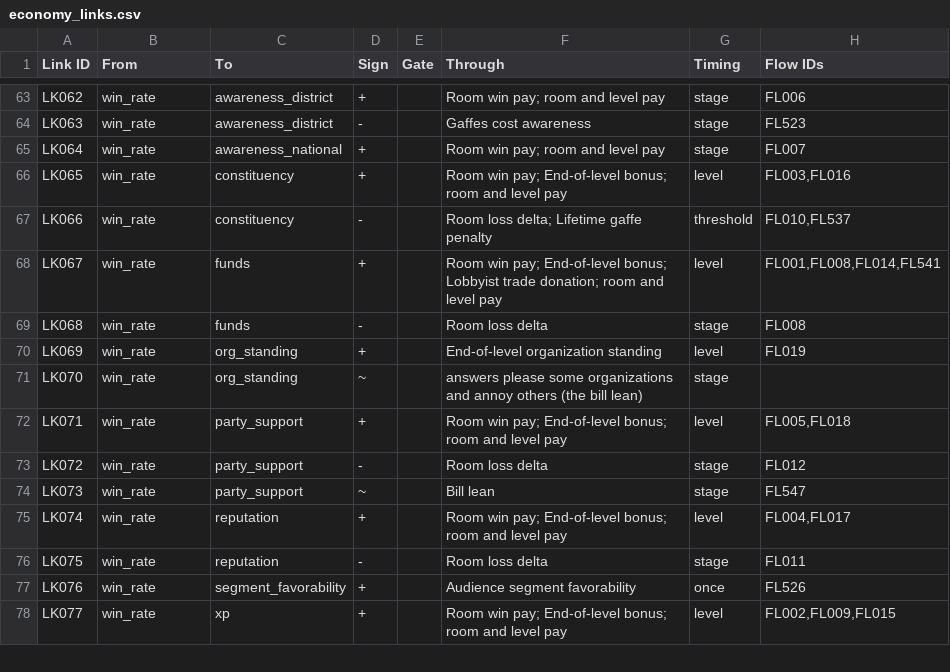
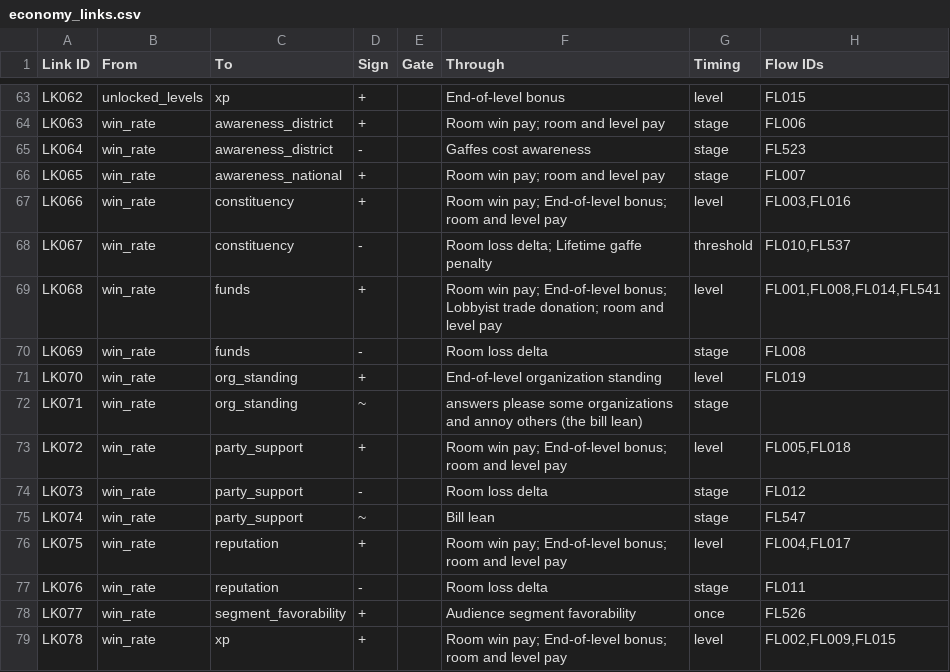
Before and after one commit to Lotusmonogatari/CoP-Deckbuilder, a CSV file: design/economy/economy_links.csv, drawn as a sheet; only a part is shown, gaps mark what is left out; addresses are those after the commit; the diff covers the shown part only; the diff names each change by its address in the sheet, - before the commit and + after, or states it on an @@ line.

```diff
--- a/design/economy/economy_links.csv
+++ b/design/economy/economy_links.csv
-B63 (From): win_rate
+B63 (From): unlocked_levels
-C63 (To): awareness_district
+C63 (To): xp
-F63 (Through): Room win pay; room and level pay
+F63 (Through): End-of-level bonus
-G63 (Timing): stage
+G63 (Timing): level
-H63 (Flow IDs): FL006
+H63 (Flow IDs): FL015
-D64 (Sign): -
+D64 (Sign): +
-F64 (Through): Gaffes cost awareness
+F64 (Through): Room win pay; room and level pay
-H64 (Flow IDs): FL523
+H64 (Flow IDs): FL006
-C65 (To): awareness_national
+C65 (To): awareness_district
-D65 (Sign): +
+D65 (Sign): -
-F65 (Through): Room win pay; room and level pay
+F65 (Through): Gaffes cost awareness
-H65 (Flow IDs): FL007
+H65 (Flow IDs): FL523
-C66 (To): constituency
+C66 (To): awareness_national
-F66 (Through): Room win pay; End-of-level bonus; room and level pay
+F66 (Through): Room win pay; room and level pay
-G66 (Timing): level
+G66 (Timing): stage
-H66 (Flow IDs): FL003,FL016
+H66 (Flow IDs): FL007
-D67 (Sign): -
+D67 (Sign): +
-F67 (Through): Room loss delta; Lifetime gaffe penalty
+F67 (Through): Room win pay; End-of-level bonus; room and level pay
-G67 (Timing): threshold
+G67 (Timing): level
-H67 (Flow IDs): FL010,FL537
+H67 (Flow IDs): FL003,FL016
+row 68: LK067 | win_rate | constituency | - |  | Room loss delta; Lifetime gaffe penalty | threshold | FL010,FL537
-A69 (Link ID): LK067
+A69 (Link ID): LK068
-A70 (Link ID): LK068
+A70 (Link ID): LK069
-A71 (Link ID): LK069
+A71 (Link ID): LK070
-A72 (Link ID): LK070
+A72 (Link ID): LK071
-A73 (Link ID): LK071
+A73 (Link ID): LK072
-A74 (Link ID): LK072
+A74 (Link ID): LK073
-A75 (Link ID): LK073
+A75 (Link ID): LK074
-A76 (Link ID): LK074
+A76 (Link ID): LK075
-A77 (Link ID): LK075
+A77 (Link ID): LK076
-A78 (Link ID): LK076
+A78 (Link ID): LK077
-A79 (Link ID): LK077
+A79 (Link ID): LK078
```
Also changed, not shown: 5 added rows, 2 removed rows and 87 edited cells elsewhere in this file, design/economy/economy_catalog.csv, design/economy/economy_flows_manual.csv, 27 other files.
